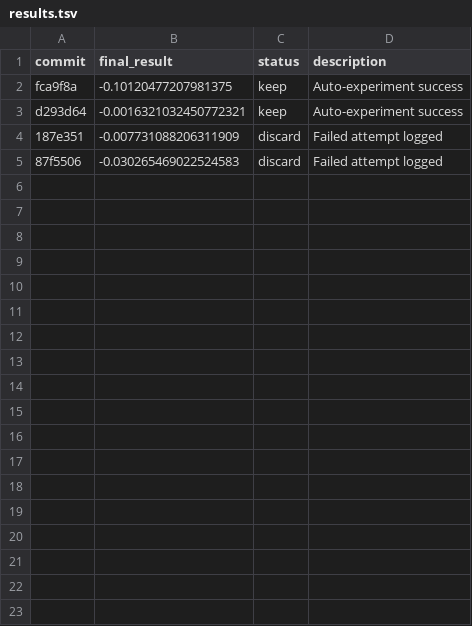
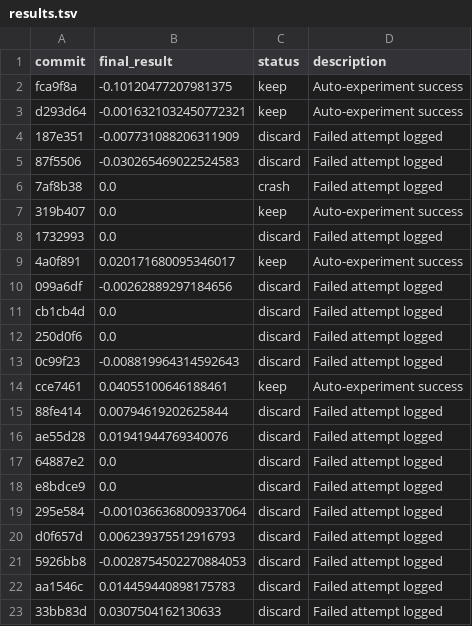
Before and after one commit to PotatoCodez127/Crypto_LLM, a TSV file: strategy_trainer/results.tsv, drawn as a sheet; the diff names each change by its address in the sheet, - before the commit and + after, or states it on an @@ line.

```diff
--- a/strategy_trainer/results.tsv
+++ b/strategy_trainer/results.tsv
+row 6: 7af8b38 | 0.0 | crash | Failed attempt logged
+row 7: 319b407 | 0.0 | keep | Auto-experiment success
+row 8: 1732993 | 0.0 | discard | Failed attempt logged
+row 9: 4a0f891 | 0.020171680095346017 | keep | Auto-experiment success
+row 10: 099a6df | -0.00262889297184656 | discard | Failed attempt logged
+row 11: cb1cb4d | 0.0 | discard | Failed attempt logged
+row 12: 250d0f6 | 0.0 | discard | Failed attempt logged
+row 13: 0c99f23 | -0.008819964314592643 | discard | Failed attempt logged
+row 14: cce7461 | 0.04055100646188461 | keep | Auto-experiment success
+row 15: 88fe414 | 0.00794619202625844 | discard | Failed attempt logged
+row 16: ae55d28 | 0.01941944769340076 | discard | Failed attempt logged
+row 17: 64887e2 | 0.0 | discard | Failed attempt logged
+row 18: e8bdce9 | 0.0 | discard | Failed attempt logged
+row 19: 295e584 | -0.0010366368009337064 | discard | Failed attempt logged
+row 20: d0f657d | 0.006239375512916793 | discard | Failed attempt logged
+row 21: 5926bb8 | -0.0028754502270884053 | discard | Failed attempt logged
+row 22: aa1546c | 0.014459440898175783 | discard | Failed attempt logged
+row 23: 33bb83d | 0.0307504162130633 | discard | Failed attempt logged
```
Also changed, not shown: 4 other files.
